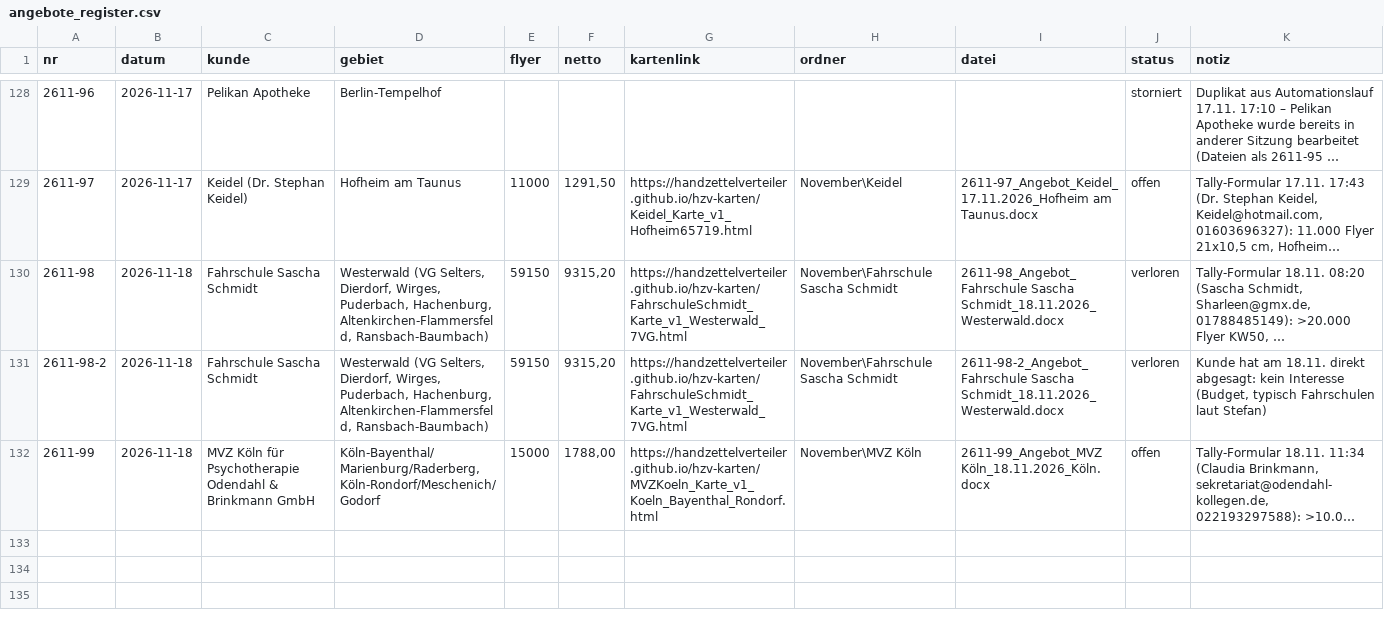
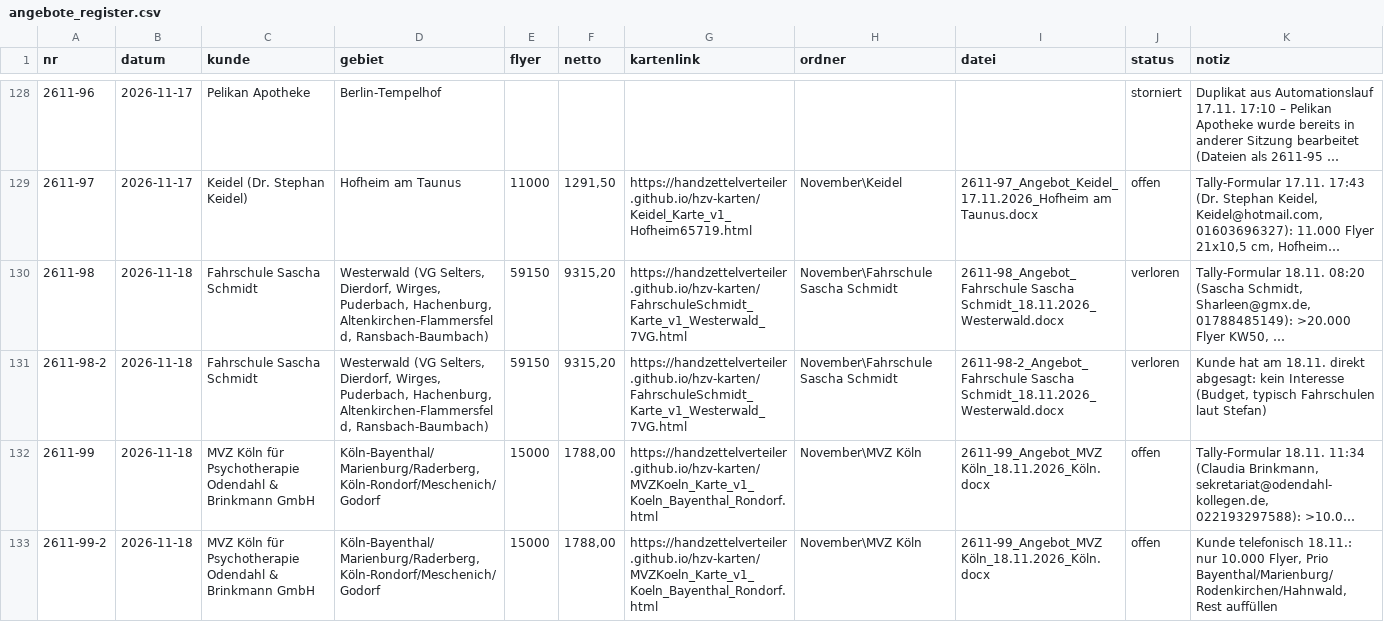
Before and after one commit to handzettelverteiler/hzv-karten, a CSV file: daten/angebote_register.csv, drawn as a sheet; only a part is shown, gaps mark what is left out; long unchanged cells end in …; the diff names each change by its address in the sheet, - before the commit and + after, or states it on an @@ line.

```diff
--- a/daten/angebote_register.csv
+++ b/daten/angebote_register.csv
+row 133: 2611-99-2 | 2026-11-18 | MVZ Köln für Psychotherapie Odendahl & Brinkmann GmbH | Köln-Bayenthal/Marienburg/Raderberg, Köln-Rondorf/Meschenich/Godorf | 15000 | 1788,00 | https://handzettelverteiler.github.io/hzv-karten/MVZKoeln_Karte_v1_Koeln_Bayenthal_Rondorf.html | November\MVZ Köln | 2611-99_Angebot_MVZ Köln_18.11.2026_Köln.docx | offen | Kunde telefonisch 18.11.: nur 10.000 Flyer, Prio Bayenthal/Marienburg/Rodenkirchen/Hahnwald, Rest auffüllen
```
